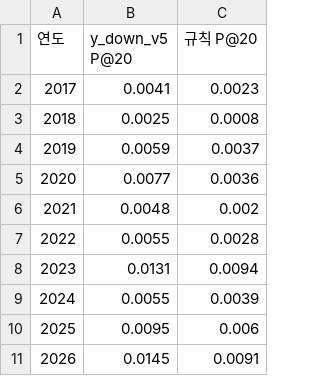
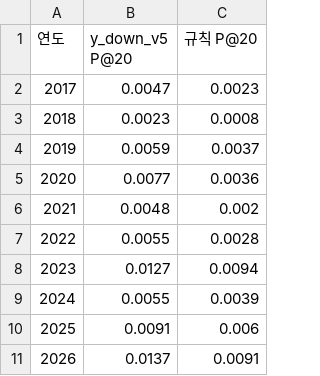
Before and after one commit to hsm0307/Stockmining, a CSV file: outputs/tables/g5_10y_yearly_y_down.csv, drawn as a sheet.

```diff
--- a/outputs/tables/g5_10y_yearly_y_down.csv
+++ b/outputs/tables/g5_10y_yearly_y_down.csv
@@ -1,4 +1,4 @@
 연도,y_down_v5 P@20,규칙 P@20
-2017,0.0041,0.0023
-2018,0.0025,0.0008
+2017,0.0047,0.0023
+2018,0.0023,0.0008
 2019,0.0059,0.0037
@@ -7,5 +7,5 @@
 2022,0.0055,0.0028
-2023,0.0131,0.0094
+2023,0.0127,0.0094
 2024,0.0055,0.0039
-2025,0.0095,0.006
-2026,0.0145,0.0091
+2025,0.0091,0.006
+2026,0.0137,0.0091
```
Also changed, not shown: outputs/tables/g5_10y_periods_y_down.csv, 4 other files.
